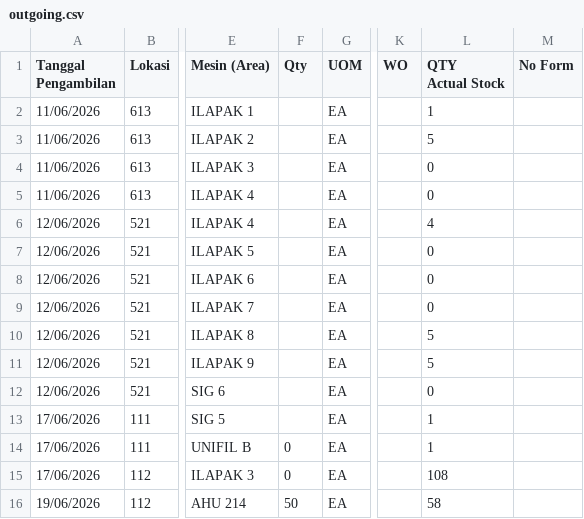
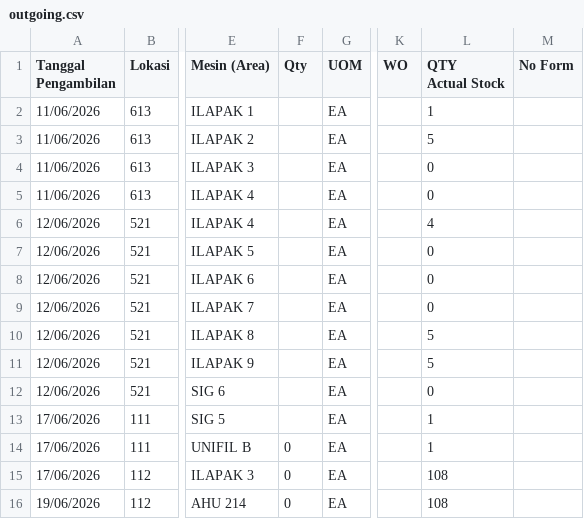
Before and after one commit to Ellangdion13/inventory-dashboard, a CSV file: data/outgoing.csv, drawn as a sheet; only a part is shown, gaps mark what is left out; the diff names each change by its address in the sheet, - before the commit and + after, or states it on an @@ line.

```diff
--- a/data/outgoing.csv
+++ b/data/outgoing.csv
-F16 (Qty): 50
+F16 (Qty): 0
-L16 (QTY Actual Stock): 58
+L16 (QTY Actual Stock): 108
```
Also changed, not shown: data/datamaster.csv.
